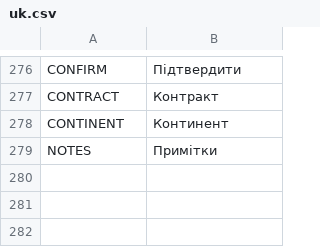
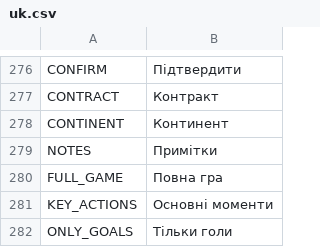
Before and after one commit to dulvui/99managers-futsal-edition, a CSV file: translations/uk.csv, drawn as a sheet; only a part is shown, gaps mark what is left out; the diff names each change by its address in the sheet, - before the commit and + after, or states it on an @@ line.

Commit message:
Translated using Weblate (Ukrainian)
Currently translated at 100.0% (280 of 280 strings)

Translation: 99 Managers Futsal Edition/Game
Translate-URL: https://hosted.weblate.org/projects/99-managers-futsal-edition/game/uk/

```diff
--- a/translations/uk.csv
+++ b/translations/uk.csv
+row 280: FULL_GAME | Повна гра
+row 281: KEY_ACTIONS | Основні моменти
+row 282: ONLY_GOALS | Тільки голи
```
